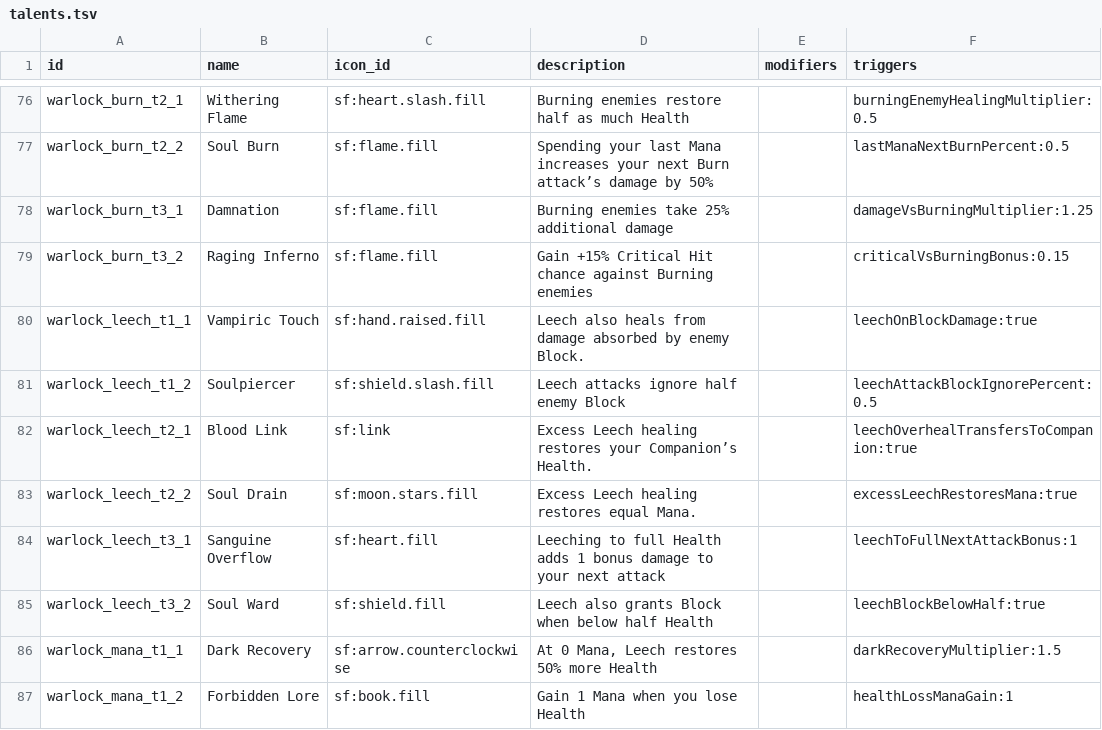
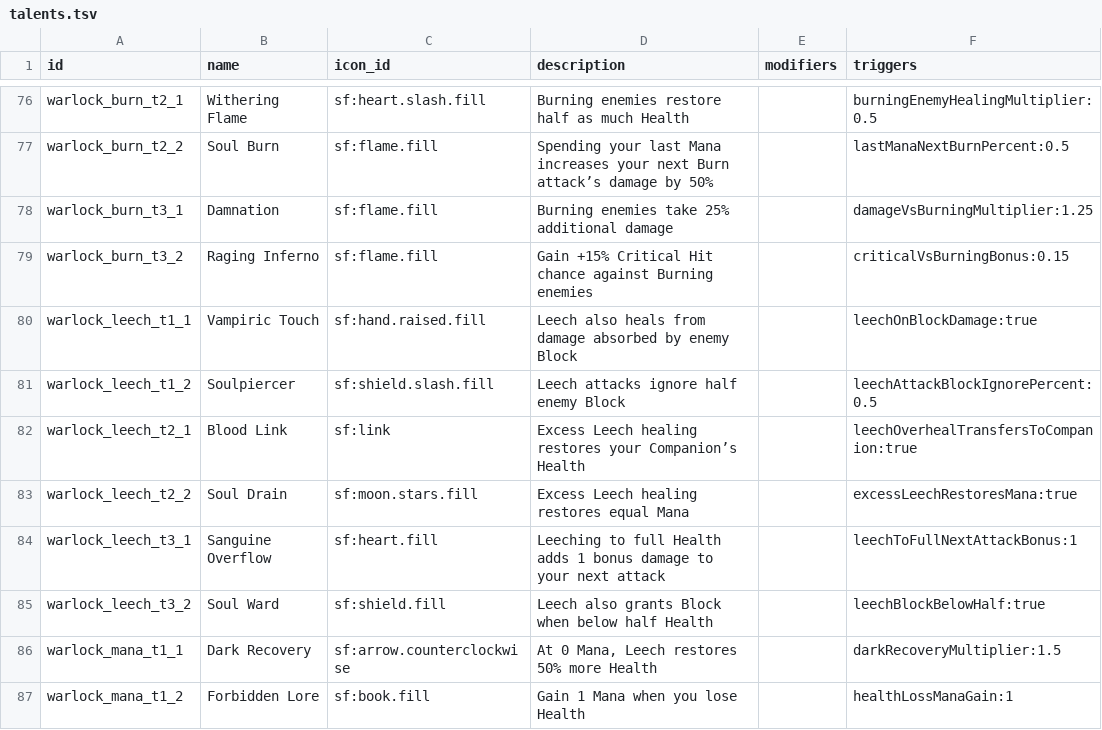
Before and after one commit to Talyen/Trinket, a TSV file: ContentManifest/talents.tsv, drawn as a sheet; only a part is shown, gaps mark what is left out; the diff covers the shown part only.

```diff
--- a/ContentManifest/talents.tsv
+++ b/ContentManifest/talents.tsv
@@ -79,6 +79,6 @@ warlock_burn_t3_1	Damnation	sf:flame.fill	Burning enemies take 25% additional da
 warlock_burn_t3_2	Raging Inferno	sf:flame.fill	Gain +15% Critical Hit chance against Burning enemies		criticalVsBurningBonus:0.15
-warlock_leech_t1_1	Vampiric Touch	sf:hand.raised.fill	Leech also heals from damage absorbed by enemy Block.		leechOnBlockDamage:true
+warlock_leech_t1_1	Vampiric Touch	sf:hand.raised.fill	Leech also heals from damage absorbed by enemy Block		leechOnBlockDamage:true
 warlock_leech_t1_2	Soulpiercer	sf:shield.slash.fill	Leech attacks ignore half enemy Block		leechAttackBlockIgnorePercent:0.5
-warlock_leech_t2_1	Blood Link	sf:link	Excess Leech healing restores your Companion’s Health.		leechOverhealTransfersToCompanion:true
-warlock_leech_t2_2	Soul Drain	sf:moon.stars.fill	Excess Leech healing restores equal Mana.		excessLeechRestoresMana:true
+warlock_leech_t2_1	Blood Link	sf:link	Excess Leech healing restores your Companion’s Health		leechOverhealTransfersToCompanion:true
+warlock_leech_t2_2	Soul Drain	sf:moon.stars.fill	Excess Leech healing restores equal Mana		excessLeechRestoresMana:true
 warlock_leech_t3_1	Sanguine Overflow	sf:heart.fill	Leeching to full Health adds 1 bonus damage to your next attack		leechToFullNextAttackBonus:1
```
Also changed, not shown: 36 edited cells elsewhere in this file, ContentManifest/affixes.tsv, ContentManifest/homestead_nodes.tsv, 48 other files.
